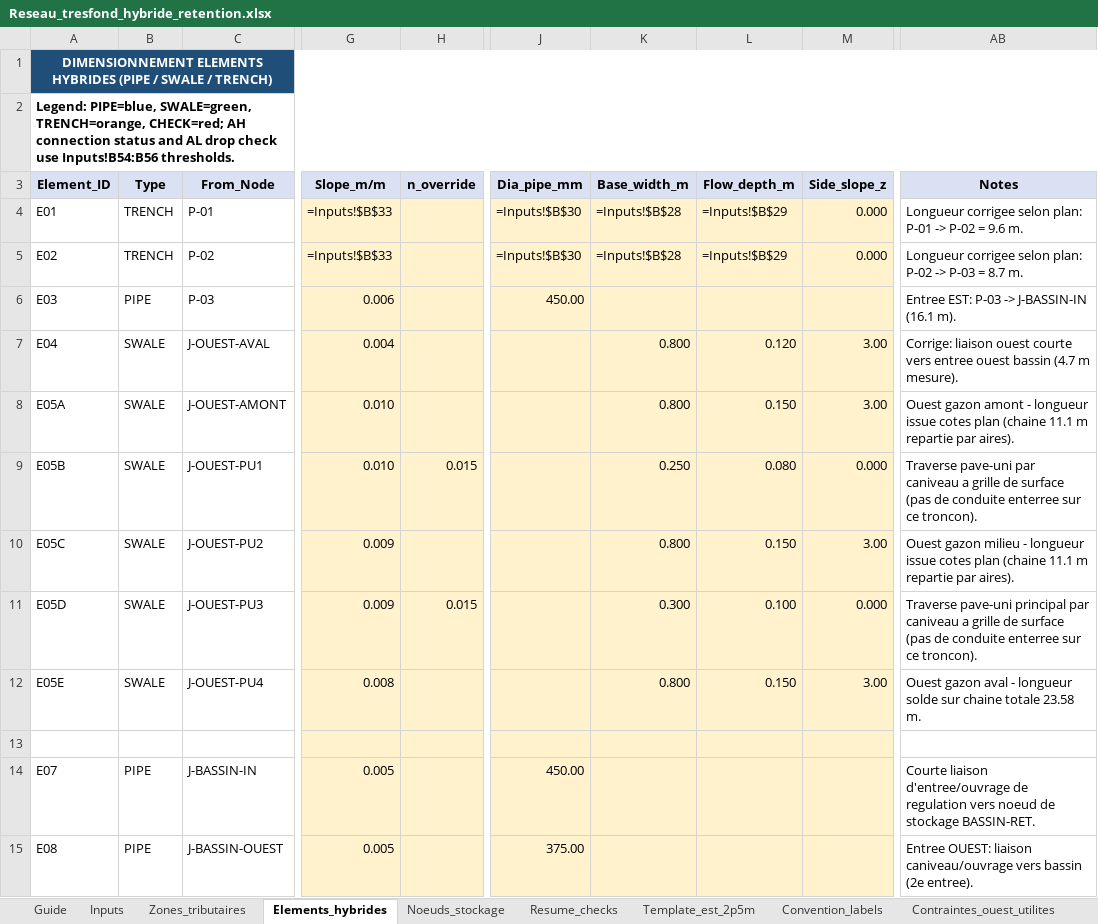
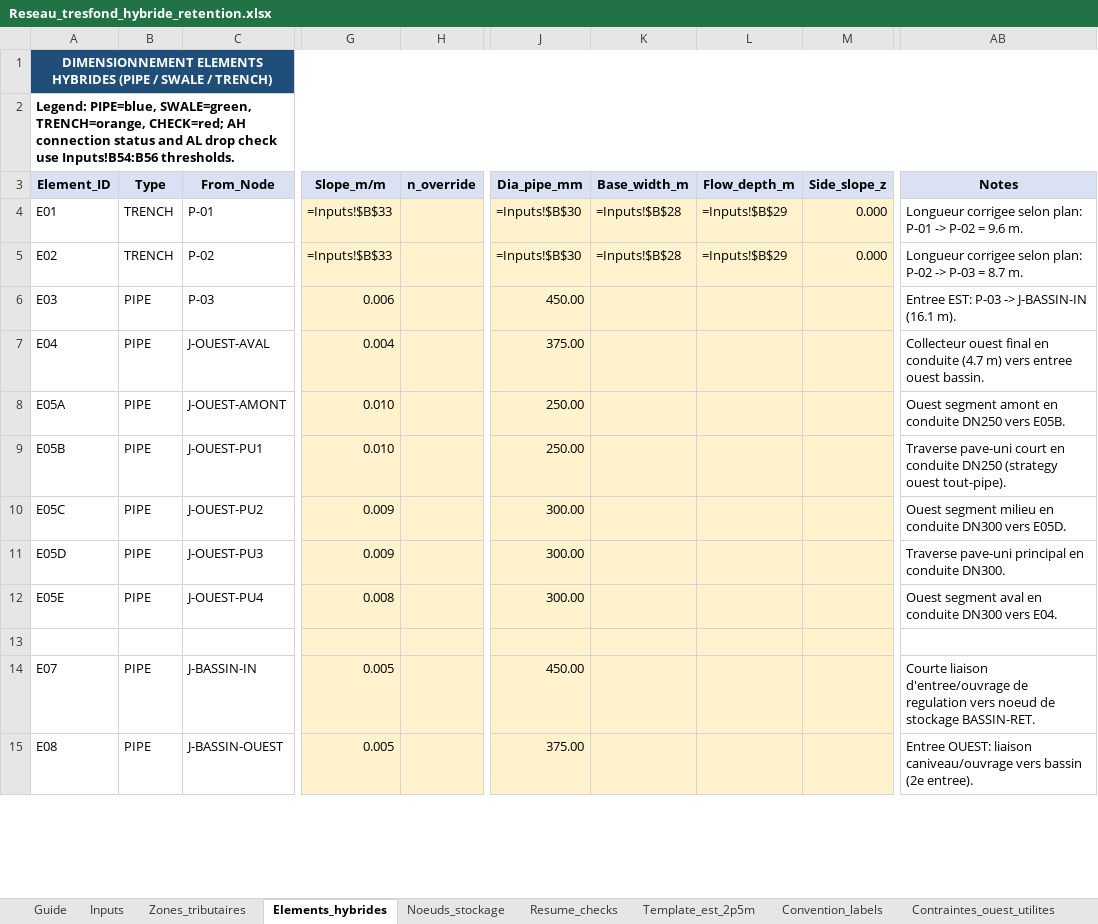
Before and after one commit to acon560-prog/idf-web-app, an Excel workbook: engineering/drainage-design/Reseau_tresfond_hybride_retention.xlsx, sheet Elements_hybrides, drawn as a sheet; only a part is shown, gaps mark what is left out; values as stored, in another font and other column widths than the file's, no borders; formulas without a stored value are shown as written; conditional formats not drawn; the diff covers the shown part only; the diff names each change by its address in the sheet, - before the commit and + after, or states it on an @@ line.

```diff
--- a/engineering/drainage-design/Reseau_tresfond_hybride_retention.xlsx (sheet Elements_hybrides)
+++ b/engineering/drainage-design/Reseau_tresfond_hybride_retention.xlsx (sheet Elements_hybrides)
-B7:B12 (Type): SWALE
+B7:B12 (Type): PIPE
-J7 (Dia_pipe_mm): (empty)
+J7 (Dia_pipe_mm): 375.00
-K7:K8 (Base_width_m): 0.800
+K7:K8 (Base_width_m): (empty)
-L7 (Flow_depth_m): 0.120
+L7 (Flow_depth_m): (empty)
-M7:M8 (Side_slope_z): 3.00
+M7:M8 (Side_slope_z): (empty)
-AB7 (Notes): Corrige: liaison ouest courte vers entree ouest bassin (4.7 m mesure).
+AB7 (Notes): Collecteur ouest final en conduite (4.7 m) vers entree ouest bassin.
-J8:J9 (Dia_pipe_mm): (empty)
+J8:J9 (Dia_pipe_mm): 250.00
-L8 (Flow_depth_m): 0.150
+L8 (Flow_depth_m): (empty)
-AB8 (Notes): Ouest gazon amont - longueur issue cotes plan (chaine 11.1 m repartie par aires).
+AB8 (Notes): Ouest segment amont en conduite DN250 vers E05B.
-H9 (n_override): 0.015
+H9 (n_override): (empty)
-K9 (Base_width_m): 0.250
+K9 (Base_width_m): (empty)
-L9 (Flow_depth_m): 0.080
+L9 (Flow_depth_m): (empty)
-M9 (Side_slope_z): 0.000
+M9 (Side_slope_z): (empty)
-AB9 (Notes): Traverse pave-uni par caniveau a grille de surface (pas de conduite enterree sur ce troncon).
+AB9 (Notes): Traverse pave-uni court en conduite DN250 (strategy ouest tout-pipe).
-J10:J12 (Dia_pipe_mm): (empty)
+J10:J12 (Dia_pipe_mm): 300.00
-K10 (Base_width_m): 0.800
+K10 (Base_width_m): (empty)
-L10 (Flow_depth_m): 0.150
+L10 (Flow_depth_m): (empty)
-M10 (Side_slope_z): 3.00
+M10 (Side_slope_z): (empty)
-AB10 (Notes): Ouest gazon milieu - longueur issue cotes plan (chaine 11.1 m repartie par aires).
+AB10 (Notes): Ouest segment milieu en conduite DN300 vers E05D.
-H11 (n_override): 0.015
+H11 (n_override): (empty)
-K11 (Base_width_m): 0.300
+K11 (Base_width_m): (empty)
-L11 (Flow_depth_m): 0.100
+L11 (Flow_depth_m): (empty)
-M11 (Side_slope_z): 0.000
+M11 (Side_slope_z): (empty)
-AB11 (Notes): …pave-uni principal par caniveau a grille de surface (pas de conduite enterree sur ce troncon).
+AB11 (Notes): …pave-uni principal en conduite DN300.
-K12 (Base_width_m): 0.800
+K12 (Base_width_m): (empty)
-L12 (Flow_depth_m): 0.150
+L12 (Flow_depth_m): (empty)
-M12 (Side_slope_z): 3.00
+M12 (Side_slope_z): (empty)
-AB12 (Notes): Ouest gazon aval - longueur solde sur chaine totale 23.58 m.
+AB12 (Notes): Ouest segment aval en conduite DN300 vers E04.
```
Also changed, not shown: 9 edited cells elsewhere in this sheet, sheet Contraintes_ouest_utilites, sheet Decision_Summary, sheet Inputs, sheet Resume_checks, sheet Noeuds_stockage, sheet Guide, 1 more sheet.
